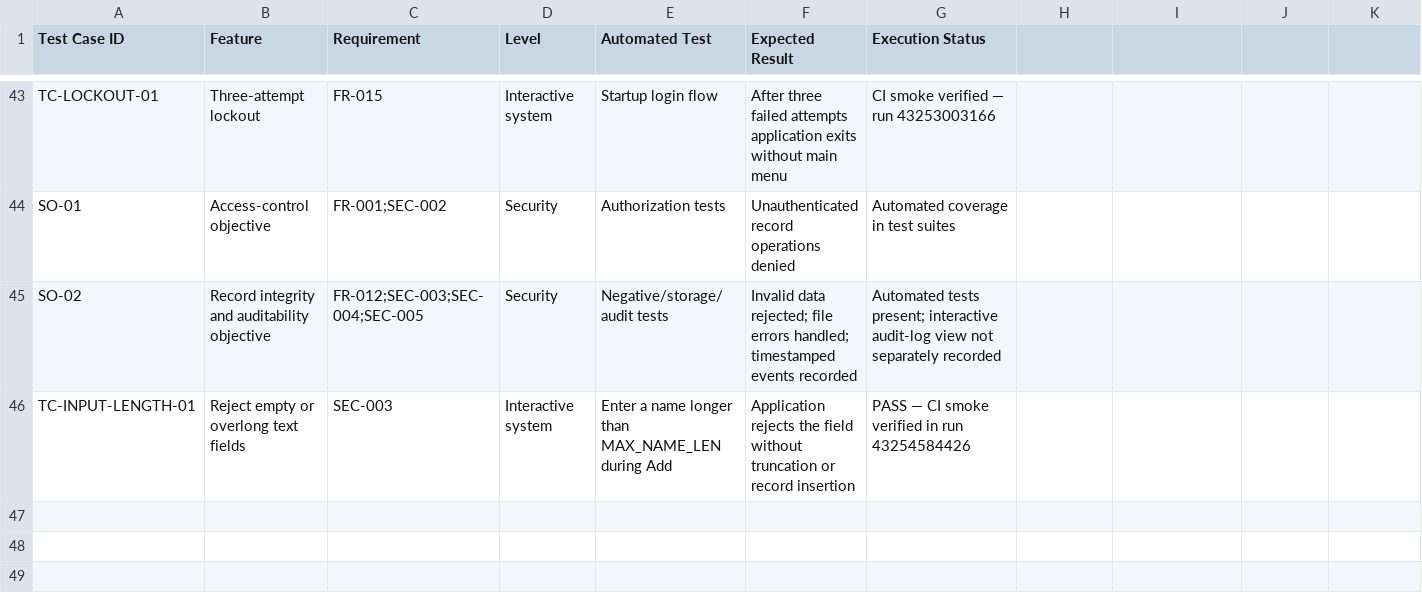
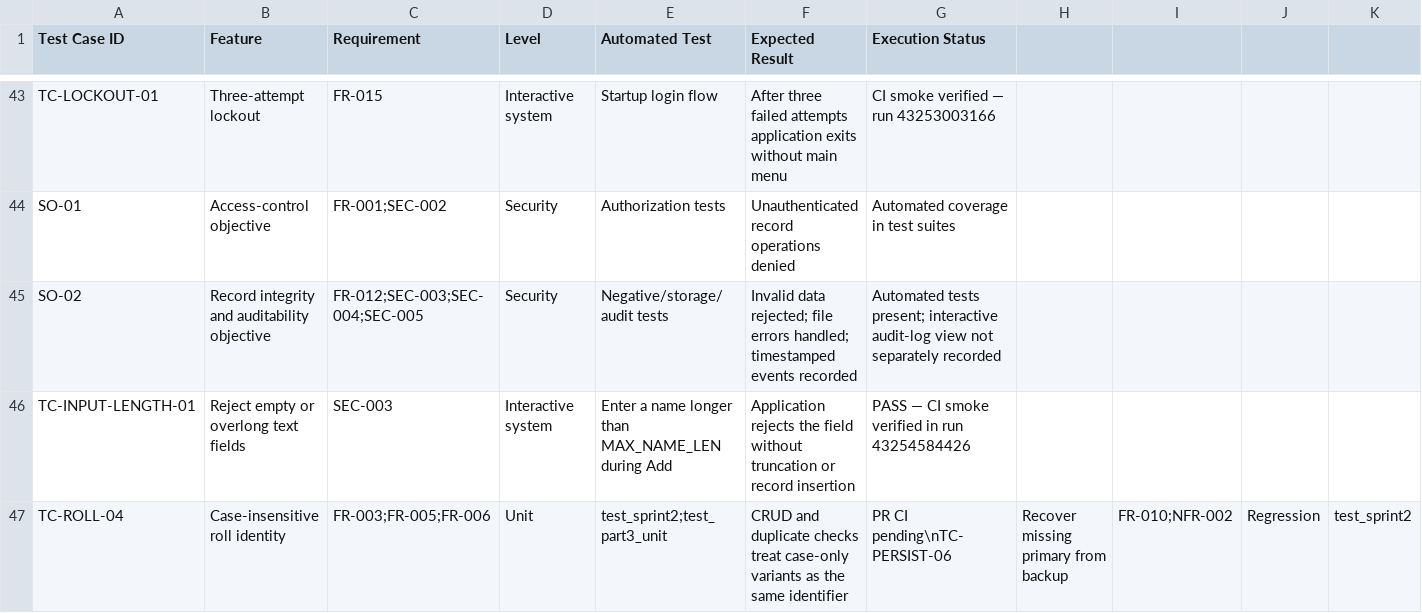
Before and after one commit to samikshajayanth/SE-JACKFRUIT, a CSV file: docs/PART3_TEST_CASE_TRACEABILITY.csv, drawn as a sheet; only a part is shown, gaps mark what is left out; rows hold the shown columns only; the diff names each change by its address in the sheet, - before the commit and + after, or states it on an @@ line.

Commit message:
docs(test): extend traceability for recovery and password input

```diff
--- a/docs/PART3_TEST_CASE_TRACEABILITY.csv
+++ b/docs/PART3_TEST_CASE_TRACEABILITY.csv
+row 47: TC-ROLL-04 | Case-insensitive roll identity | FR-003;FR-005;FR-006 | Unit | test_sprint2;test_part3_unit | CRUD and duplicate checks treat case-only variants as the same identifier | PR CI pending\nTC-PERSIST-06 | Recover missing primary from backup | FR-010;NFR-002 | Regression | test_sprint2
```
